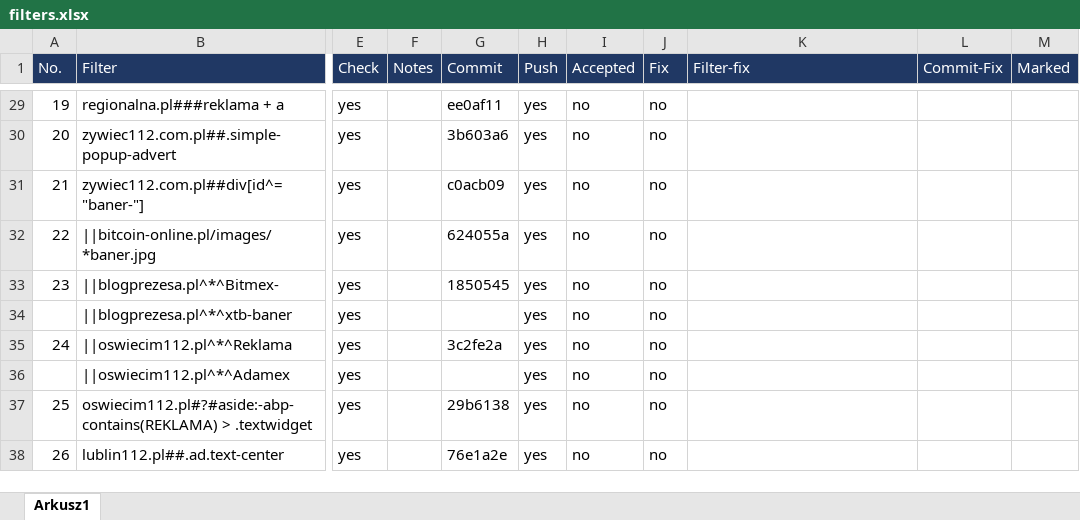
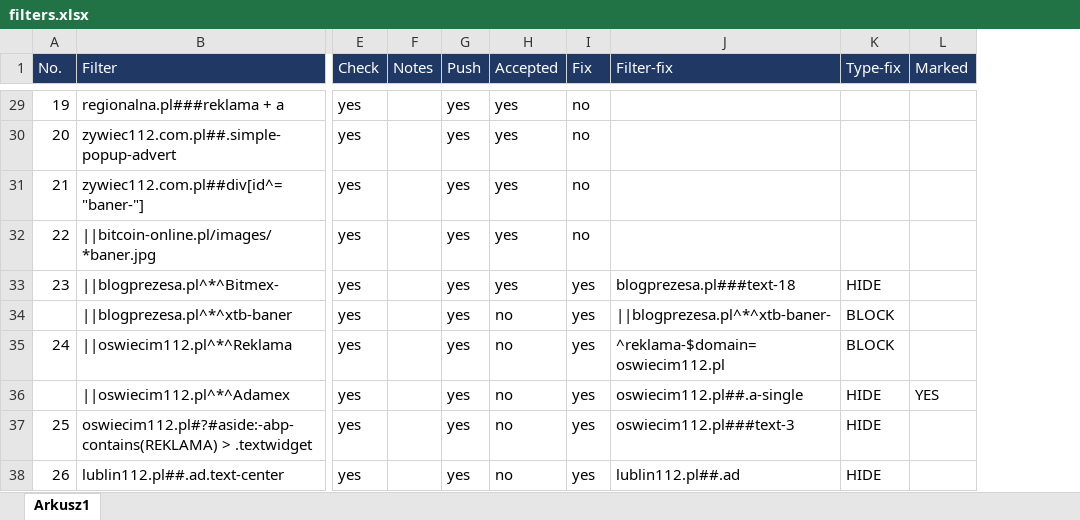
Before and after one commit to adblock-filters/filter-scripts, an Excel workbook: filters.xlsx, sheet Arkusz1, drawn as a sheet; only a part is shown, gaps mark what is left out; values as stored, in another font and other column widths than the file's, no borders; conditional formats and table styles not drawn; removed rows and columns are numbered as before the commit, all else as after; the diff covers the shown part only; the diff names each change by its address in the sheet, - before the commit and + after, or states it on an @@ line.

Commit message:
fix trials, fix commit inserting

```diff
--- a/filters.xlsx (sheet Arkusz1)
+++ b/filters.xlsx (sheet Arkusz1)
-column G (Commit), rows 29-38: ee0af11 | 3b603a6 | c0acb09 | 624055a | 1850545 |  | 3c2fe2a |  | 29b6138 | 76e1a2e
-column L (Commit-Fix), empty
+column K (Type-fix), rows 33-38: HIDE | BLOCK | BLOCK | HIDE | HIDE | HIDE
-H29:H33 (Accepted): no
+H29:H33 (Accepted): yes
-I33:I38 (Fix): no
+I33:I38 (Fix): yes
-J33 (Filter-fix): (empty)
+J33 (Filter-fix): blogprezesa.pl###text-18
-J34 (Filter-fix): (empty)
+J34 (Filter-fix): ||blogprezesa.pl^*^xtb-baner-
-J35 (Filter-fix): (empty)
+J35 (Filter-fix): ^reklama-$domain=oswiecim112.pl
-J36 (Filter-fix): (empty)
+J36 (Filter-fix): oswiecim112.pl##.a-single
-L36 (Marked): (empty)
+L36 (Marked): YES
-J37 (Filter-fix): (empty)
+J37 (Filter-fix): oswiecim112.pl###text-3
-J38 (Filter-fix): (empty)
+J38 (Filter-fix): lublin112.pl##.ad
```
Also changed, not shown: 56 edited cells elsewhere in this sheet, 8 other files.
